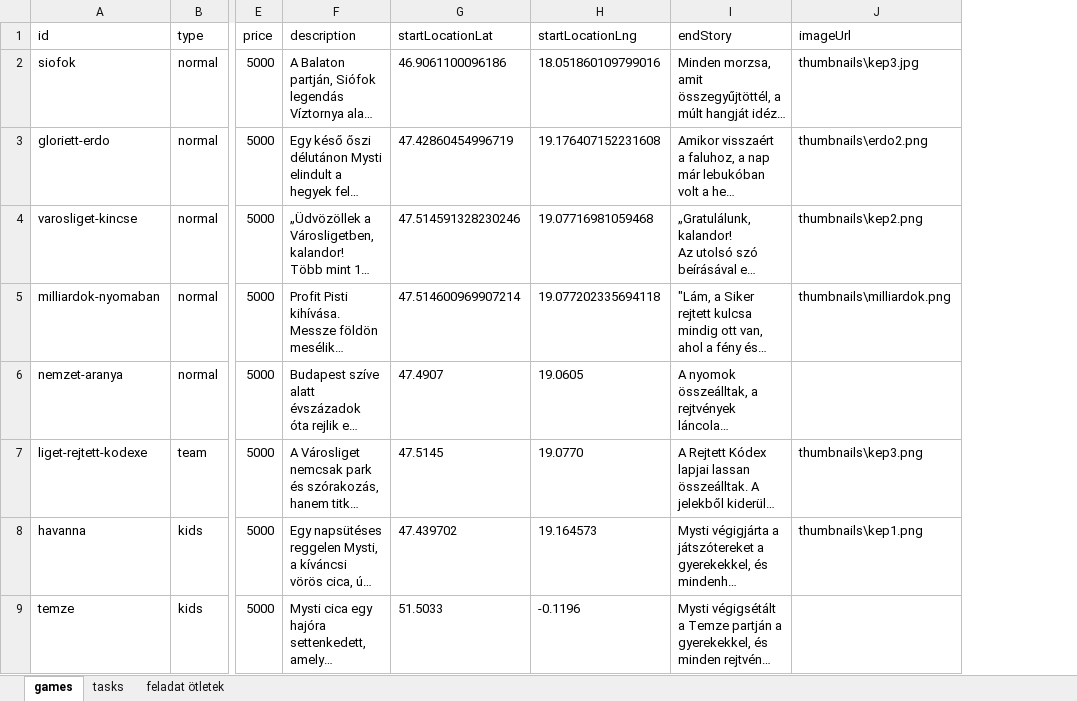
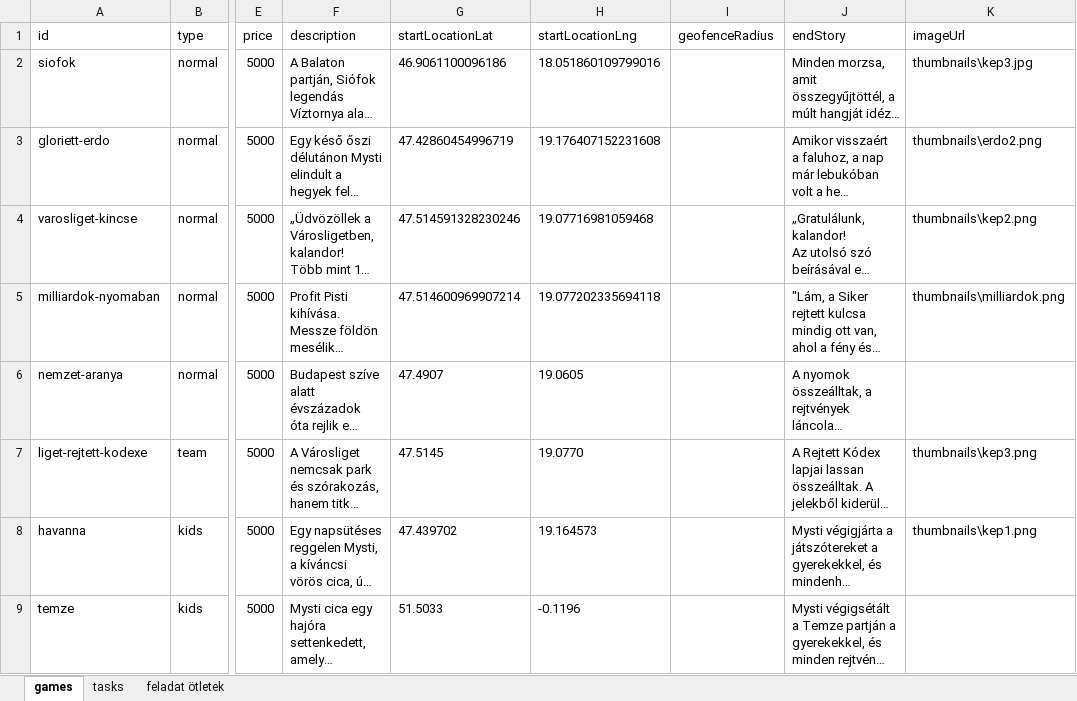
Before and after one commit to MystiGo-hu/MystiGo, an Excel workbook: games/games_full.xlsx, sheet games, drawn as a sheet; only a part is shown, gaps mark what is left out; long unchanged cells end in …; values as stored, in another font and other column widths than the file's, no borders; the diff covers the shown part only; the diff names each change by its address in the sheet, - before the commit and + after, or states it on an @@ line.

Commit message:
Add files via upload

```diff
--- a/games/games_full.xlsx (sheet games)
+++ b/games/games_full.xlsx (sheet games)
+column I (geofenceRadius), empty
```
Also changed, not shown: 4 edited cells elsewhere in this sheet, sheet tasks.
